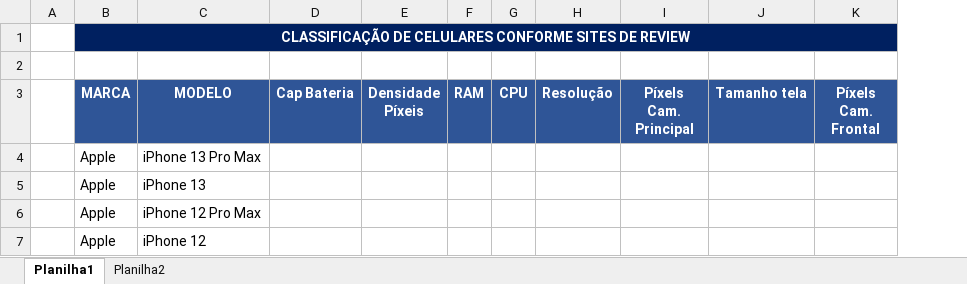
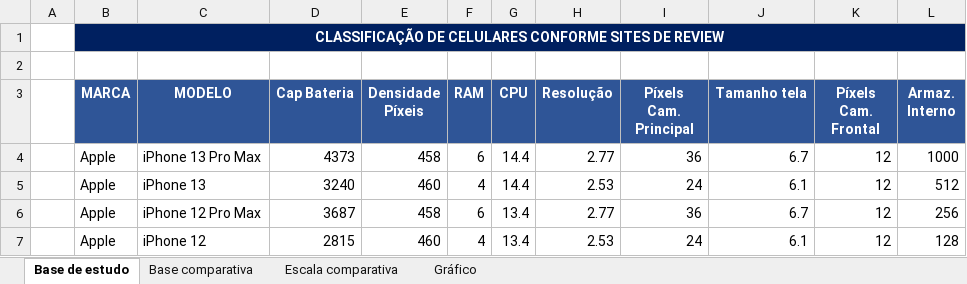
Before and after one commit to LuisFFMello/ProjetoTopicos, an Excel workbook: Documentação/Base de Dados.xlsx, sheet Base de estudo, drawn as a sheet; only a part is shown; values as stored, in another font and other column widths than the file's, no borders; the diff covers the shown part only; the diff names each change by its address in the sheet, - before the commit and + after, or states it on an @@ line.

Commit message:
alimentar base + definir regras de pontuação

```diff
--- a/Documentação/Base de Dados.xlsx (sheet Base de estudo)
+++ b/Documentação/Base de Dados.xlsx (sheet Base de estudo)
-sheet tab: Planilha1
+sheet tab: Base de estudo
-sheet tab: Planilha2
+sheet tab: Base comparativa
+sheet tab: Escala comparativa
+sheet tab: Gráfico
+column L (Armaz. Interno), rows 4-7: 1000 | 512 | 256 | 128
-D4 (Cap Bateria): (empty)
+D4 (Cap Bateria): 4373
-E4 (Densidade Píxeis): (empty)
+E4 (Densidade Píxeis): 458
-F4 (RAM): (empty)
+F4 (RAM): 6
-G4:G5 (CPU): (empty)
+G4:G5 (CPU): 14.4
-H4 (Resolução): (empty)
+H4 (Resolução): 2.77
-I4 (Píxels Cam. Principal): (empty)
+I4 (Píxels Cam. Principal): 36
-J4 (Tamanho tela): (empty)
+J4 (Tamanho tela): 6.7
-K4:K7 (Píxels Cam. Frontal): (empty)
+K4:K7 (Píxels Cam. Frontal): 12
-D5 (Cap Bateria): (empty)
+D5 (Cap Bateria): 3240
-E5 (Densidade Píxeis): (empty)
+E5 (Densidade Píxeis): 460
-F5 (RAM): (empty)
+F5 (RAM): 4
-H5 (Resolução): (empty)
+H5 (Resolução): 2.53
-I5 (Píxels Cam. Principal): (empty)
+I5 (Píxels Cam. Principal): 24
-J5 (Tamanho tela): (empty)
+J5 (Tamanho tela): 6.1
-D6 (Cap Bateria): (empty)
+D6 (Cap Bateria): 3687
-E6 (Densidade Píxeis): (empty)
+E6 (Densidade Píxeis): 458
-F6 (RAM): (empty)
+F6 (RAM): 6
-G6:G7 (CPU): (empty)
+G6:G7 (CPU): 13.4
-H6 (Resolução): (empty)
+H6 (Resolução): 2.77
-I6 (Píxels Cam. Principal): (empty)
+I6 (Píxels Cam. Principal): 36
-J6 (Tamanho tela): (empty)
+J6 (Tamanho tela): 6.7
-D7 (Cap Bateria): (empty)
+D7 (Cap Bateria): 2815
-E7 (Densidade Píxeis): (empty)
+E7 (Densidade Píxeis): 460
-F7 (RAM): (empty)
+F7 (RAM): 4
-H7 (Resolução): (empty)
+H7 (Resolução): 2.53
-I7 (Píxels Cam. Principal): (empty)
+I7 (Píxels Cam. Principal): 24
-J7 (Tamanho tela): (empty)
+J7 (Tamanho tela): 6.1
```
Also changed, not shown: 16 edited cells elsewhere in this sheet, sheet Base comparativa.
